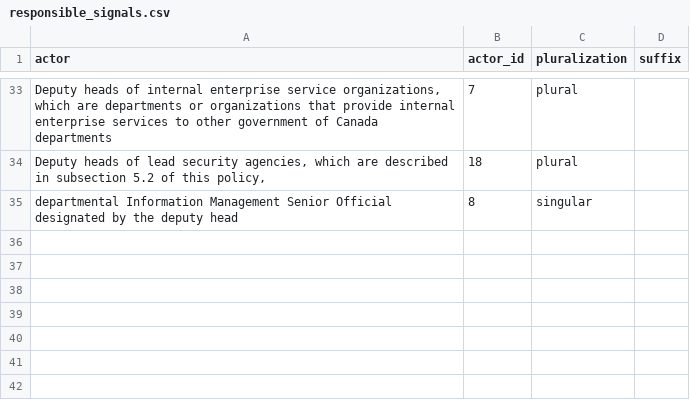
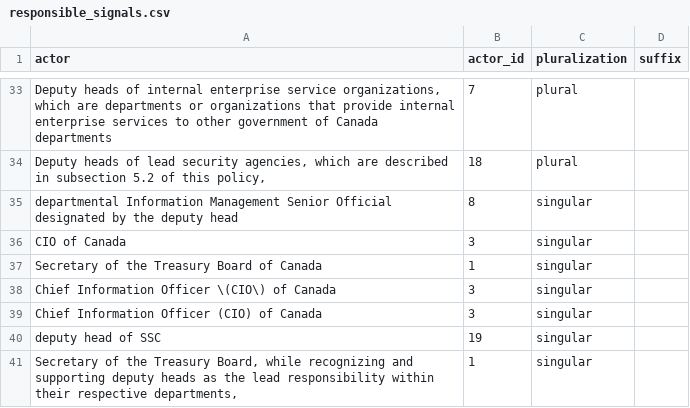
Before and after one commit to lchski/requirement-responsibility-labeller, a CSV file: data/responsible_signals.csv, drawn as a sheet; only a part is shown, gaps mark what is left out; the diff names each change by its address in the sheet, - before the commit and + after, or states it on an @@ line.

Commit message:
expand actors/signals with new policy/directive on service and digital

```diff
--- a/data/responsible_signals.csv
+++ b/data/responsible_signals.csv
+row 36: CIO of Canada | 3 | singular
+row 37: Secretary of the Treasury Board of Canada | 1 | singular
+row 38: Chief Information Officer \(CIO\) of Canada | 3 | singular
+row 39: Chief Information Officer (CIO) of Canada | 3 | singular
+row 40: deputy head of SSC | 19 | singular
+row 41: Secretary of the Treasury Board, while recognizing and supporting deputy heads as the lead responsibility within their respective departments, | 1 | singular
```
Also changed, not shown: data/policies.csv, data/responsible_actors.csv.
